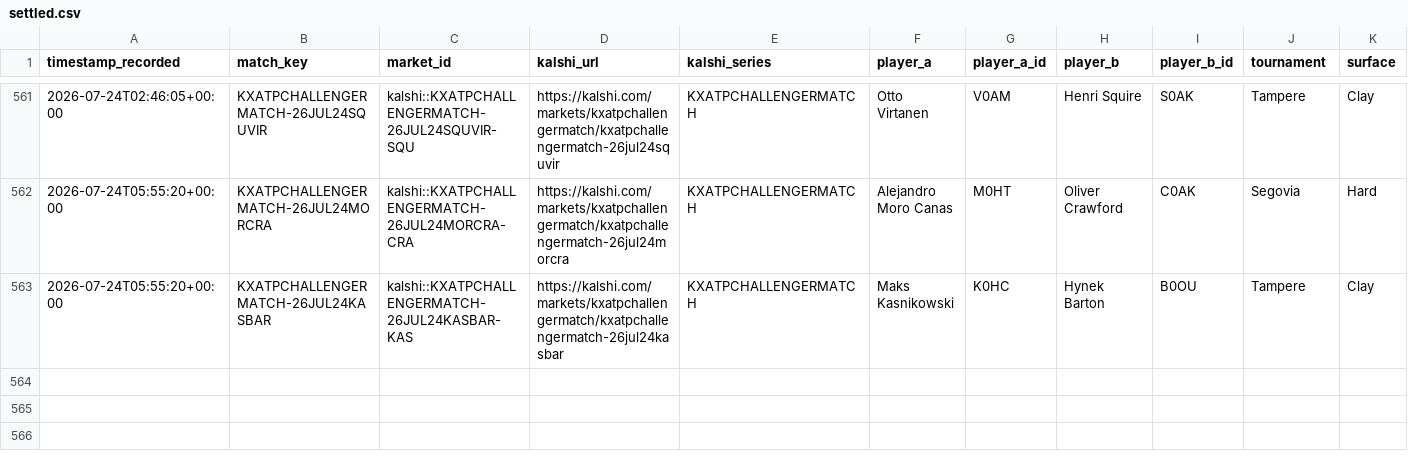
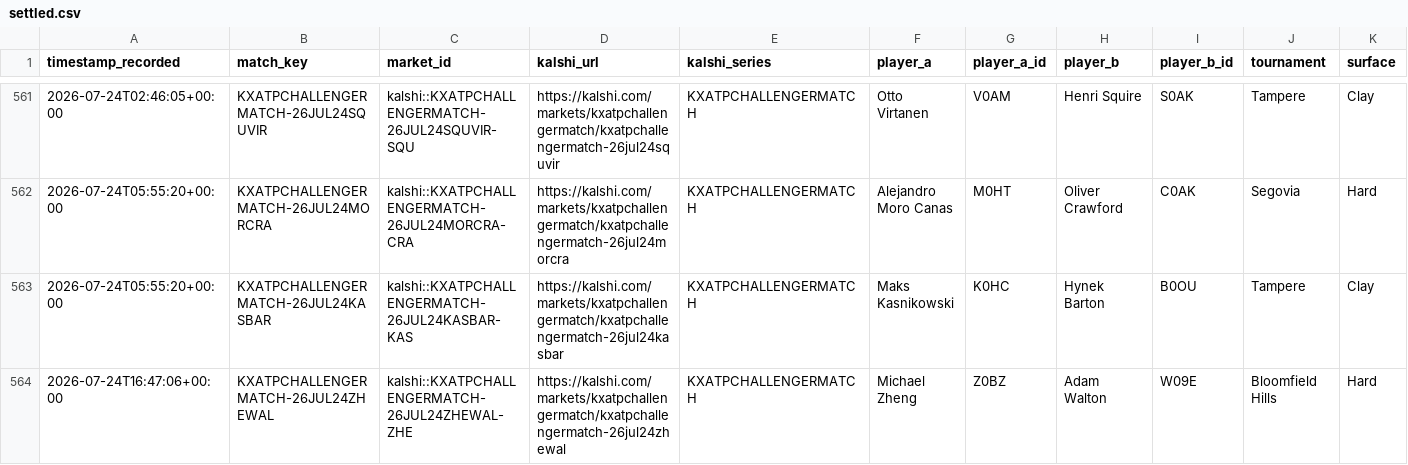
Before and after one commit to TKM6403/tennis-prediction-market, a CSV file: data/paper_trades/settled.csv, drawn as a sheet; only a part is shown, gaps mark what is left out; rows hold the shown columns only; the diff names each change by its address in the sheet, - before the commit and + after, or states it on an @@ line.

Commit message:
auto(paper-trader): 2026-07-24T19:29:28Z scan/settle

```diff
--- a/data/paper_trades/settled.csv
+++ b/data/paper_trades/settled.csv
+row 564: 2026-07-24T16:47:06+00:00 | KXATPCHALLENGERMATCH-26JUL24ZHEWAL | kalshi::KXATPCHALLENGERMATCH-26JUL24ZHEWAL-ZHE | https://kalshi.com/markets/kxatpchallengermatch/kxatpchallengermatch-26jul24zhewal | KXATPCHALLENGERMATCH | Michael Zheng | Z0BZ | Adam Walton | W09E | Bloomfield Hills | Hard
```
Also changed, not shown: data/paper_trades/pending.csv, 4 other files.
